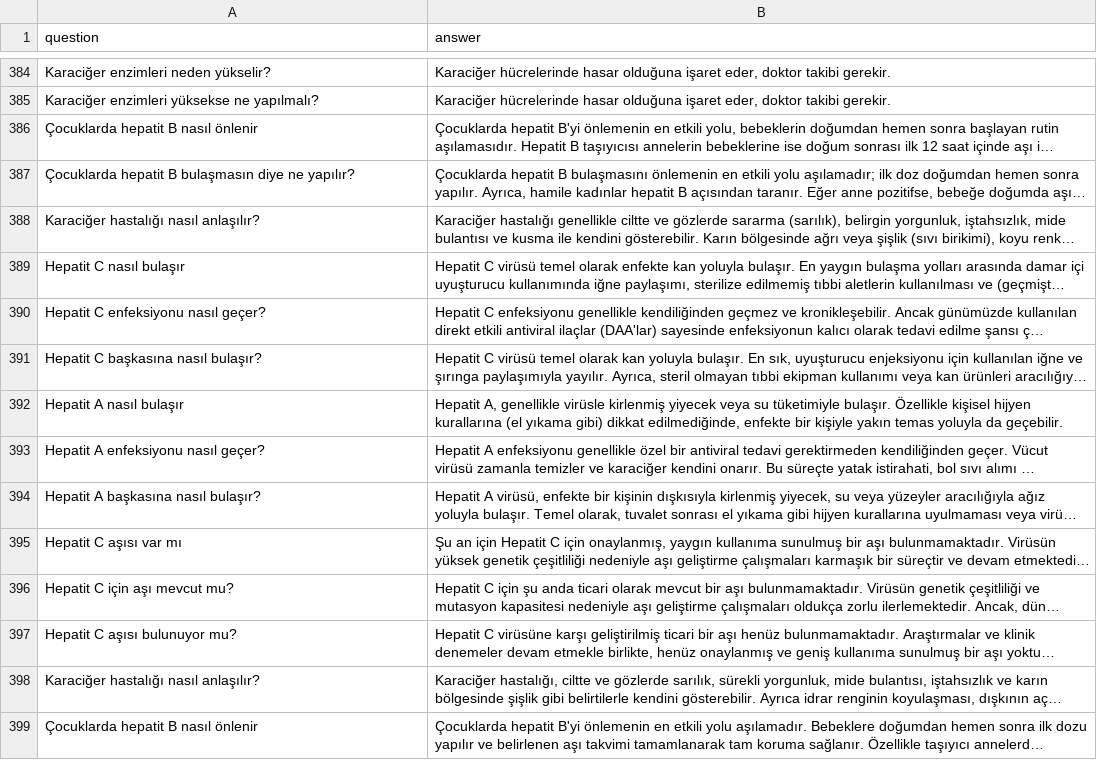
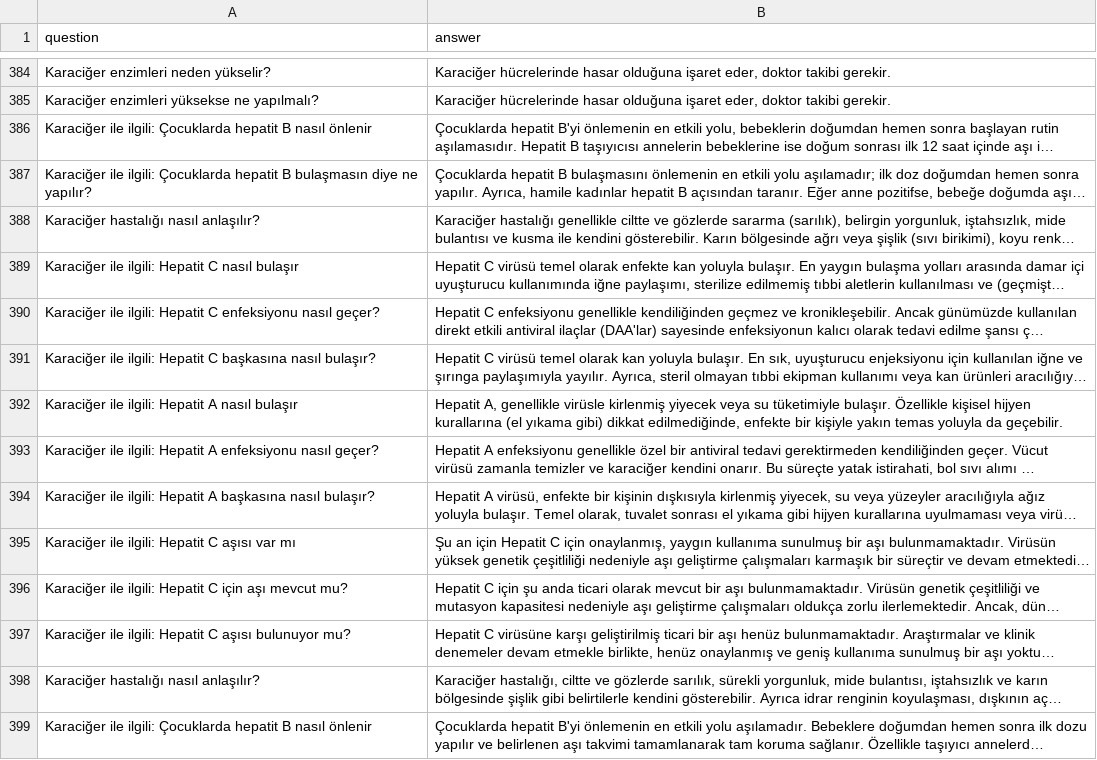
Before and after one commit to ranackayisli/karaciger_chatbot, a CSV file: questions.csv, drawn as a sheet; only a part is shown, gaps mark what is left out; long unchanged cells end in …; the diff covers the shown part only; the diff names each change by its address in the sheet, - before the commit and + after, or states it on an @@ line.

Commit message:
Karaciğer chatbot için Flask app, CSV ve HTML güncellemeleri eklendi

```diff
--- a/questions.csv
+++ b/questions.csv
-A386 (question): Çocuklarda hepatit B nasıl önlenir
+A386 (question): Karaciğer ile ilgili: Çocuklarda hepatit B nasıl önlenir
-A387 (question): Çocuklarda hepatit…
+A387 (question): Karaciğer ile ilgili: Çocuklarda hepatit…
-A389 (question): Hepatit C nasıl bulaşır
+A389 (question): Karaciğer ile ilgili: Hepatit C nasıl bulaşır
-A390 (question): Hepatit C enfeksiyonu nasıl geçer?
+A390 (question): Karaciğer ile ilgili: Hepatit C enfeksiyonu nasıl geçer?
-A391 (question): Hepatit C başkasına nasıl bulaşır?
+A391 (question): Karaciğer ile ilgili: Hepatit C başkasına nasıl bulaşır?
-A392 (question): Hepatit A nasıl bulaşır
+A392 (question): Karaciğer ile ilgili: Hepatit A nasıl bulaşır
-A393 (question): Hepatit A enfeksiyonu nasıl geçer?
+A393 (question): Karaciğer ile ilgili: Hepatit A enfeksiyonu nasıl geçer?
-A394 (question): Hepatit A başkasına nasıl bulaşır?
+A394 (question): Karaciğer ile ilgili: Hepatit A başkasına nasıl bulaşır?
-A395 (question): Hepatit C aşısı var mı
+A395 (question): Karaciğer ile ilgili: Hepatit C aşısı var mı
-A396 (question): Hepatit C için aşı mevcut mu?
+A396 (question): Karaciğer ile ilgili: Hepatit C için aşı mevcut mu?
-A397 (question): Hepatit C aşısı bulunuyor mu?
+A397 (question): Karaciğer ile ilgili: Hepatit C aşısı bulunuyor mu?
-A399 (question): Çocuklarda hepatit B nasıl önlenir
+A399 (question): Karaciğer ile ilgili: Çocuklarda hepatit B nasıl önlenir
```
Also changed, not shown: 181 edited cells elsewhere in this file, 3 other files.
